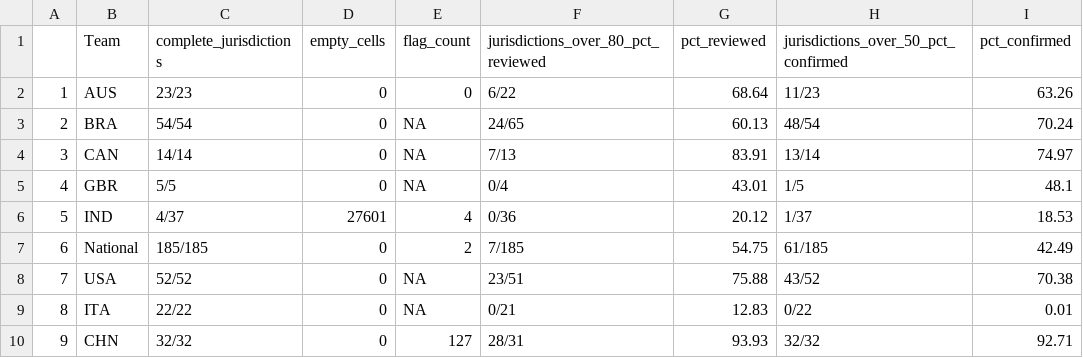
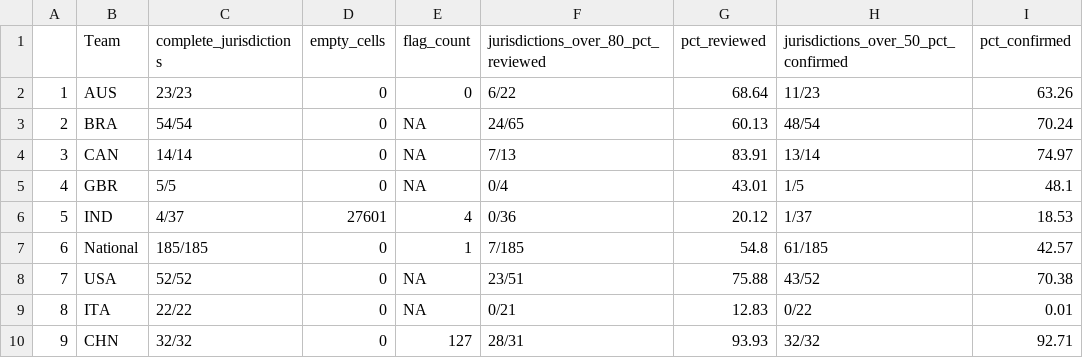
Before and after one commit to OxCGRT/covid-policy-scratchpad, a CSV file: OxCGRT_coverage_status/overall_stats.csv, drawn as a sheet.

```diff
--- a/OxCGRT_coverage_status/overall_stats.csv
+++ b/OxCGRT_coverage_status/overall_stats.csv
@@ -6,3 +6,3 @@
 "5","IND","4/37",27601,4,"0/36",20.12,"1/37",18.53
-"6","National","185/185",0,2,"7/185",54.75,"61/185",42.49
+"6","National","185/185",0,1,"7/185",54.8,"61/185",42.57
 "7","USA","52/52",0,NA,"23/51",75.88,"43/52",70.38
```
